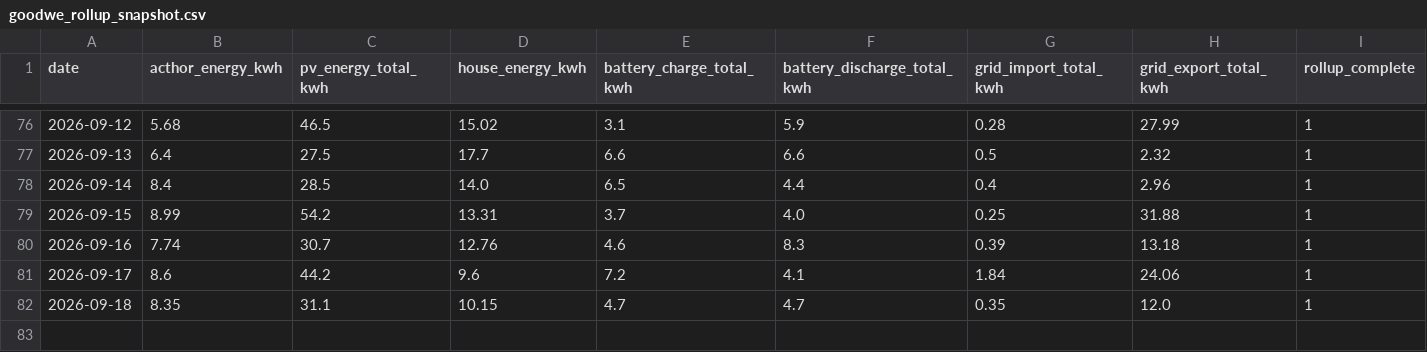
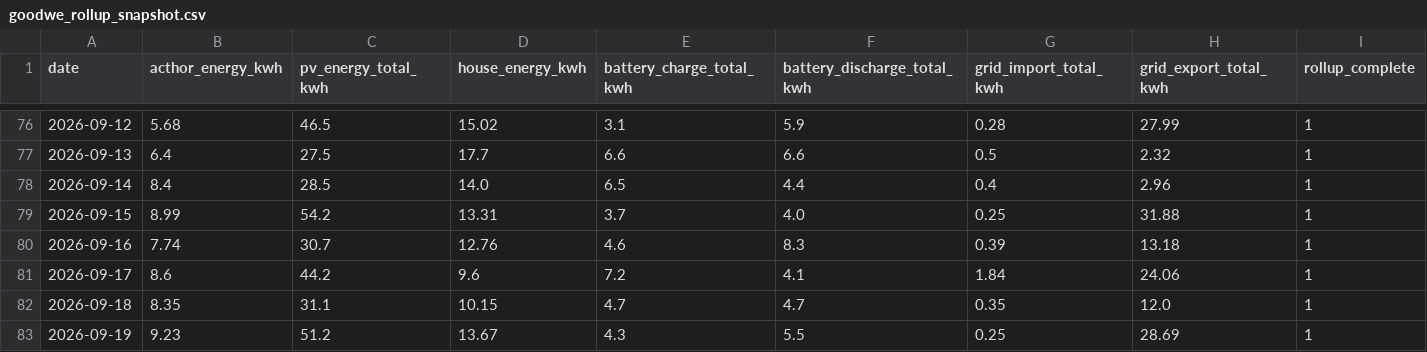
Before and after one commit to gafferlloyd/waldtrudering-energy-dashboard, a CSV file: data/goodwe_rollup_snapshot.csv, drawn as a sheet; only a part is shown, gaps mark what is left out; the diff names each change by its address in the sheet, - before the commit and + after, or states it on an @@ line.

Commit message:
Update goodwe rollup snapshot

```diff
--- a/data/goodwe_rollup_snapshot.csv
+++ b/data/goodwe_rollup_snapshot.csv
+row 83: 2026-09-19 | 9.23 | 51.2 | 13.67 | 4.3 | 5.5 | 0.25 | 28.69 | 1
```
